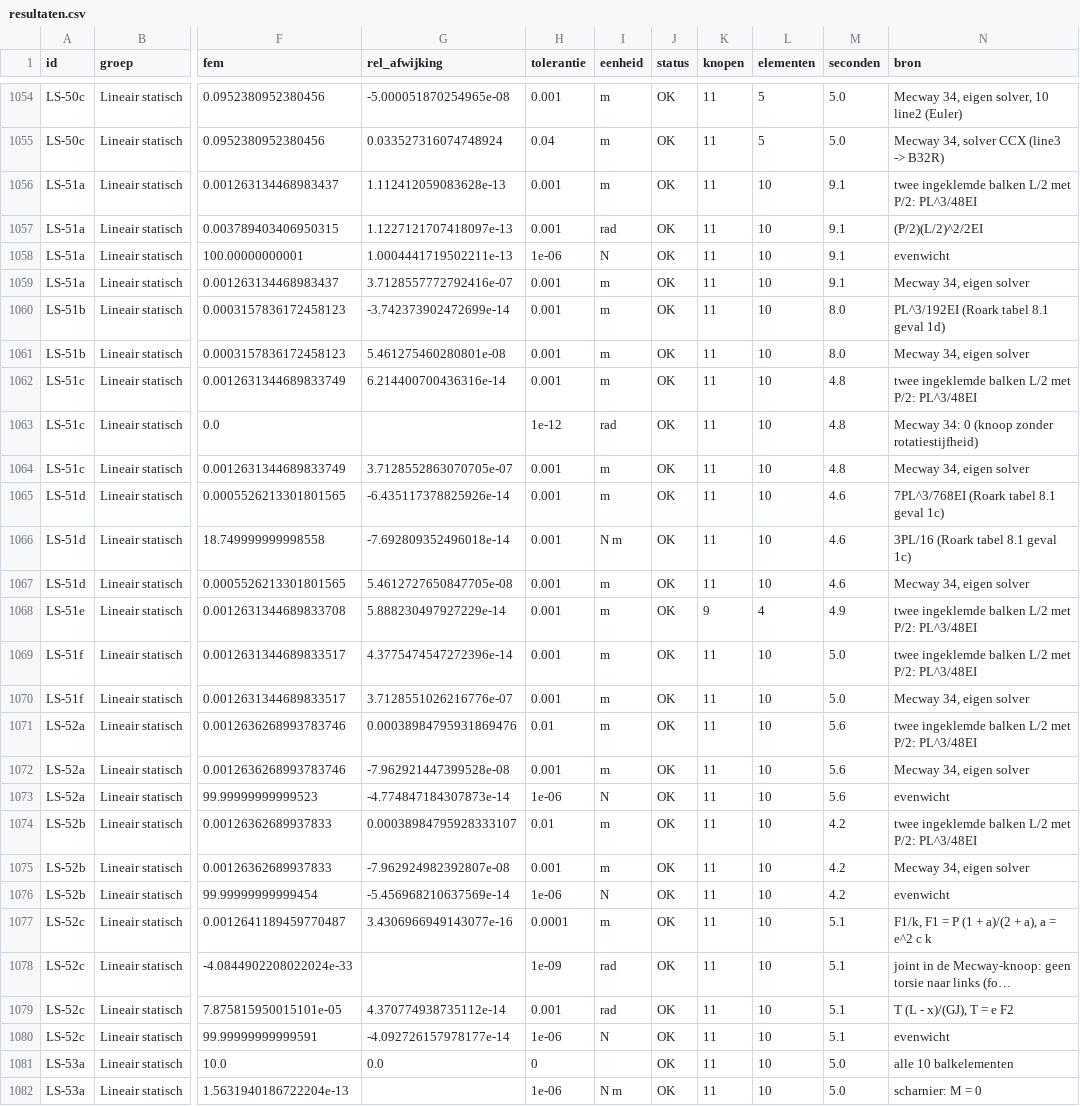
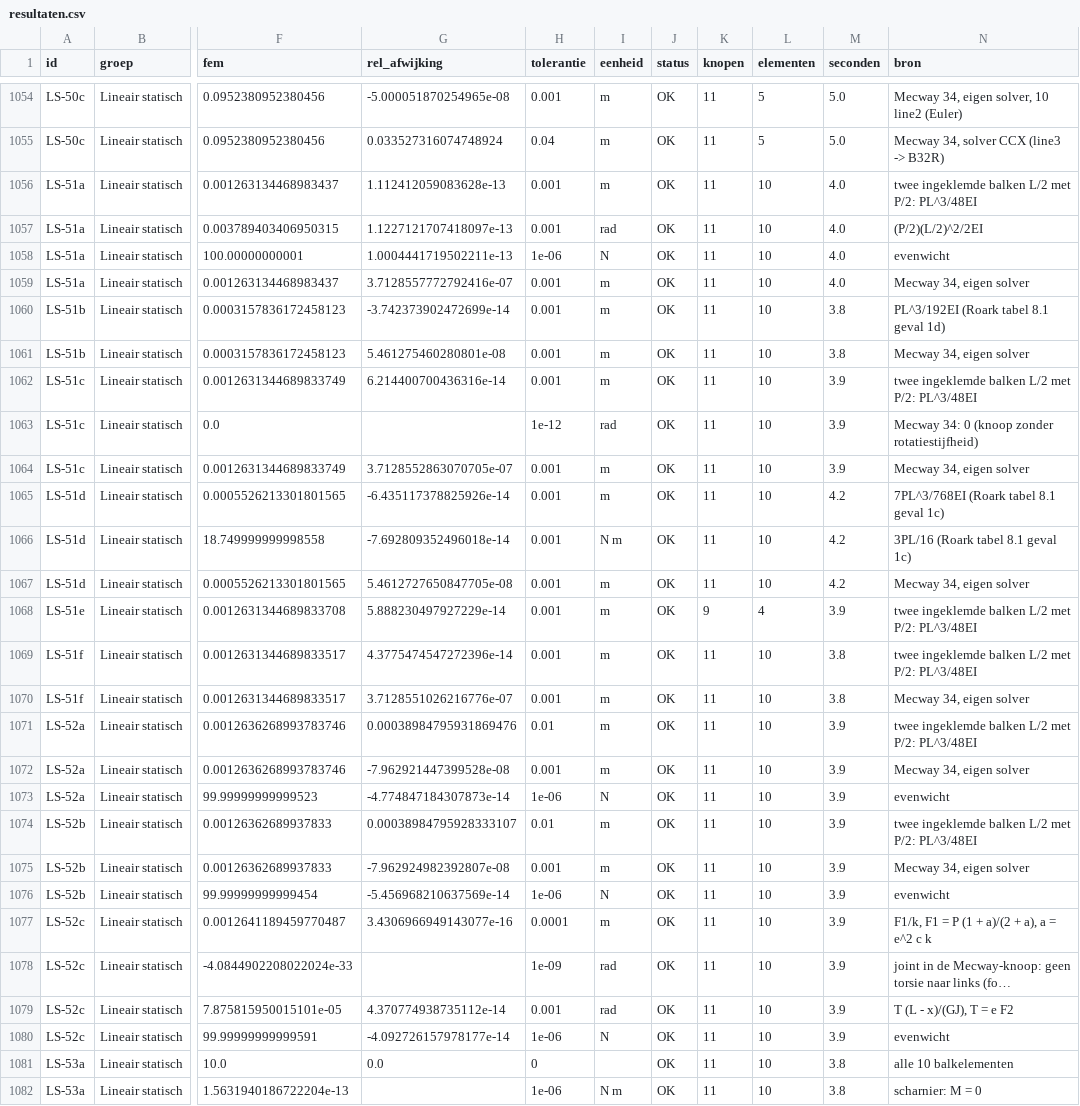
Before and after one commit to trednuK/MecwayAsterBridge, a CSV file: TestFiles/Verificatie/resultaten/resultaten.csv, drawn as a sheet; only a part is shown, gaps mark what is left out; long unchanged cells end in …; the diff covers the shown part only; the diff names each change by its address in the sheet, - before the commit and + after, or states it on an @@ line.

```diff
--- a/TestFiles/Verificatie/resultaten/resultaten.csv
+++ b/TestFiles/Verificatie/resultaten/resultaten.csv
-M1056:M1059 (seconden): 9.1
+M1056:M1059 (seconden): 4.0
-M1060:M1061 (seconden): 8.0
+M1060:M1061 (seconden): 3.8
-M1062:M1064 (seconden): 4.8
+M1062:M1064 (seconden): 3.9
-M1065:M1067 (seconden): 4.6
+M1065:M1067 (seconden): 4.2
-M1068 (seconden): 4.9
+M1068 (seconden): 3.9
-M1069:M1070 (seconden): 5.0
+M1069:M1070 (seconden): 3.8
-M1071:M1073 (seconden): 5.6
+M1071:M1073 (seconden): 3.9
-M1074:M1076 (seconden): 4.2
+M1074:M1076 (seconden): 3.9
-M1077:M1080 (seconden): 5.1
+M1077:M1080 (seconden): 3.9
-M1081:M1082 (seconden): 5.0
+M1081:M1082 (seconden): 3.8
```
Also changed, not shown: 16 edited cells elsewhere in this file, 5 other files.
